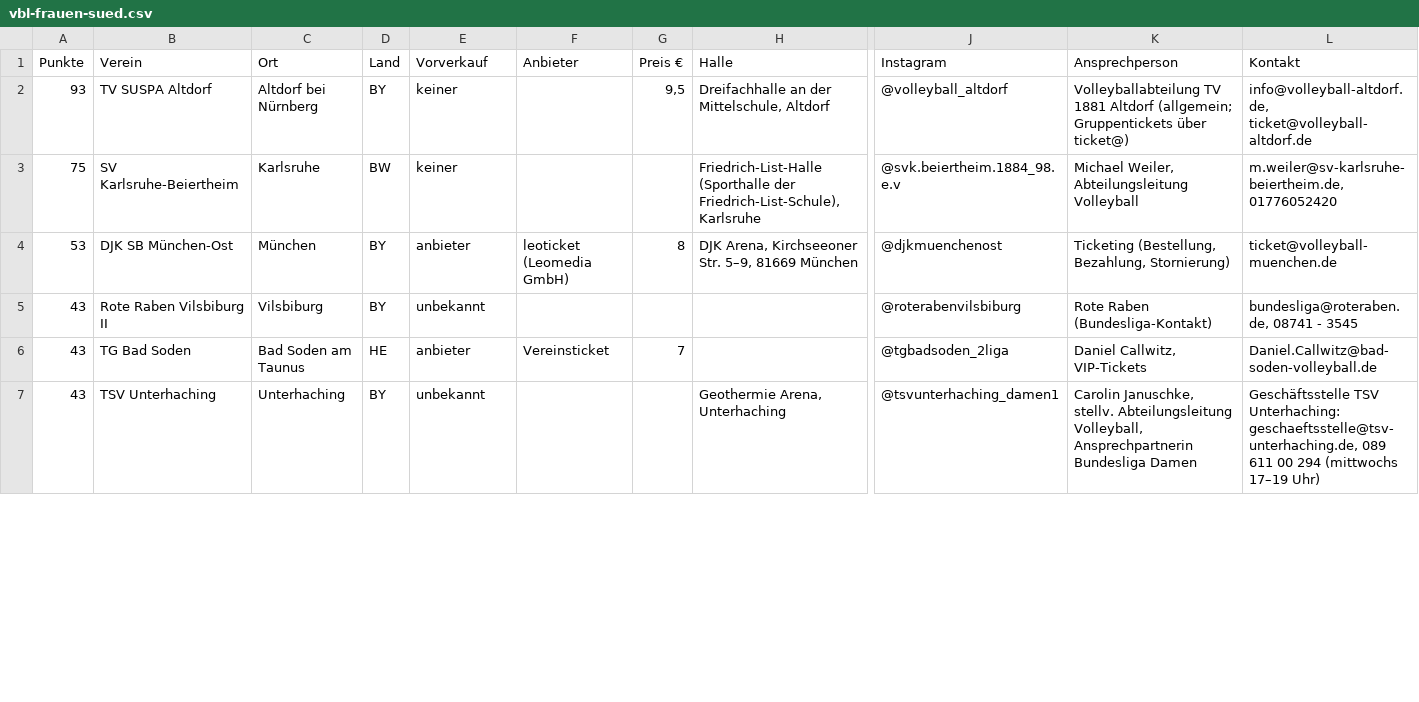
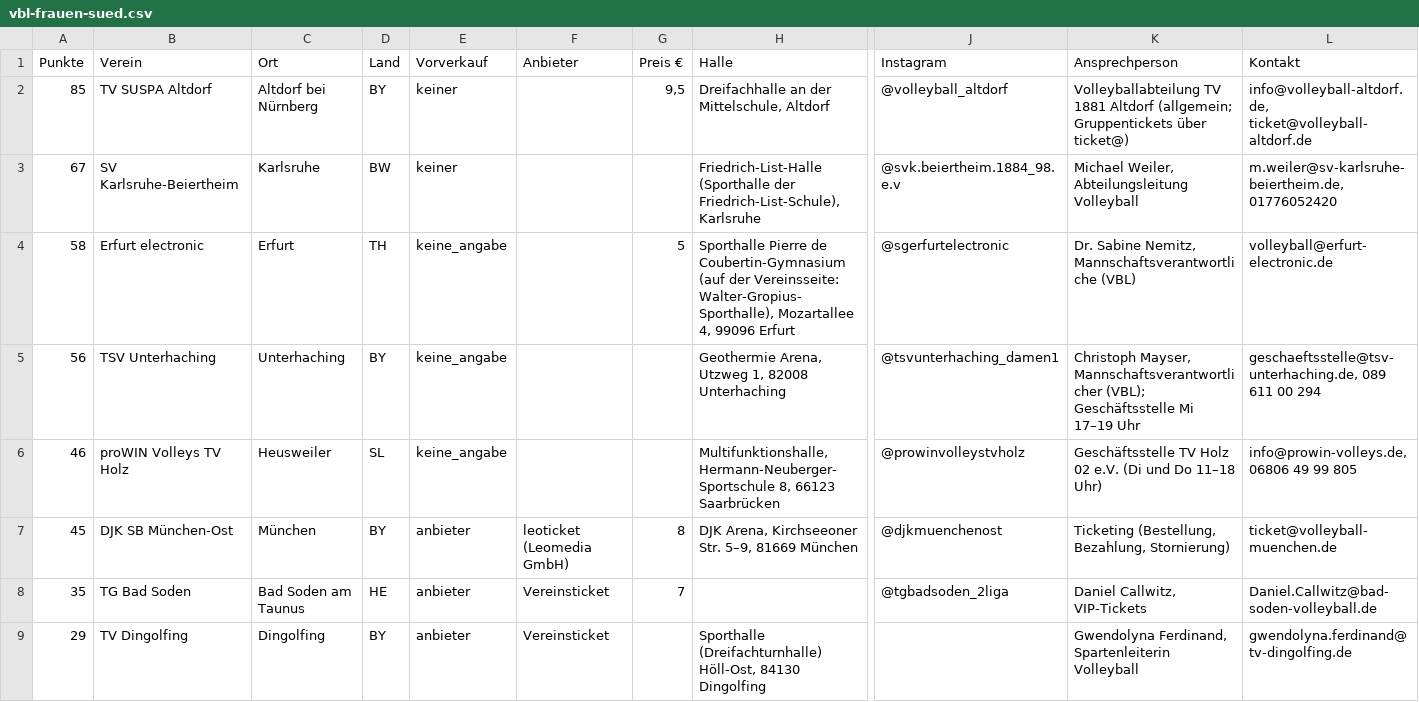
Before and after one commit to sys-emil/passly-outreach, a CSV file: bericht/vbl-frauen-sued.csv, drawn as a sheet; only a part is shown, gaps mark what is left out; removed rows and columns are numbered as before the commit, all else as after; rows hold the shown columns only; the diff covers the shown part only; the diff names each change by its address in the sheet, - before the commit and + after, or states it on an @@ line.

```diff
--- a/bericht/vbl-frauen-sued.csv
+++ b/bericht/vbl-frauen-sued.csv
-A2 (Punkte): 93
+A2 (Punkte): 85
-A3 (Punkte): 75
+A3 (Punkte): 67
+row 4: 58 | Erfurt electronic | Erfurt | TH | keine_angabe |  | 5 | Sporthalle Pierre de Coubertin-Gymnasium (auf der Vereinsseite: Walter-Gropius-Sporthalle), Mozartallee 4, 99096 Erfurt | @sgerfurtelectronic | Dr. Sabine Nemitz, Mannschaftsverantwortliche (VBL) | volleyball@erfurt-electronic.de
+row 5: 56 | TSV Unterhaching | Unterhaching | BY | keine_angabe |  |  | Geothermie Arena, Utzweg 1, 82008 Unterhaching | @tsvunterhaching_damen1 | Christoph Mayser, Mannschaftsverantwortlicher (VBL); Geschäftsstelle Mi 17–19 Uhr | geschaeftsstelle@tsv-unterhaching.de, 089 611 00 294
+row 6: 46 | proWIN Volleys TV Holz | Heusweiler | SL | keine_angabe |  |  | Multifunktionshalle, Hermann-Neuberger-Sportschule 8, 66123 Saarbrücken | @prowinvolleystvholz | Geschäftsstelle TV Holz 02 e.V. (Di und Do 11–18 Uhr) | info@prowin-volleys.de, 06806 49 99 805
-A7 (Punkte): 53
+A7 (Punkte): 45
-row 5: 43 | Rote Raben Vilsbiburg II | Vilsbiburg | BY | unbekannt |  |  |  | @roterabenvilsbiburg | Rote Raben (Bundesliga-Kontakt) | bundesliga@roteraben.de, 08741 - 3545
-A8 (Punkte): 43
+A8 (Punkte): 35
-row 7: 43 | TSV Unterhaching | Unterhaching | BY | unbekannt |  |  | Geothermie Arena, Unterhaching | @tsvunterhaching_damen1 | Carolin Januschke, stellv. Abteilungsleitung Volleyball, Ansprechpartnerin Bundesliga Damen | Geschäftsstelle TSV Unterhaching: geschaeftsstelle@tsv-unterhaching.de, 089 611 00 294 (mittwochs 17–19 Uhr)
+row 9: 29 | TV Dingolfing | Dingolfing | BY | anbieter | Vereinsticket |  | Sporthalle (Dreifachturnhalle) Höll-Ost, 84130 Dingolfing |  | Gwendolyna Ferdinand, Spartenleiterin Volleyball | gwendolyna.ferdinand@tv-dingolfing.de
```
Also changed, not shown: 3 added rows, 5 removed rows and 2 edited cells elsewhere in this file, bericht/vbl-pro.csv, 23 other files.
